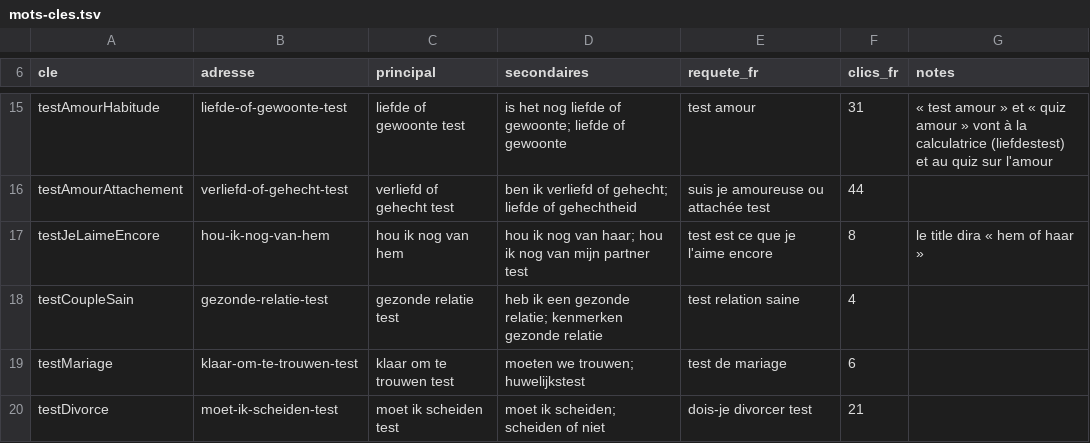
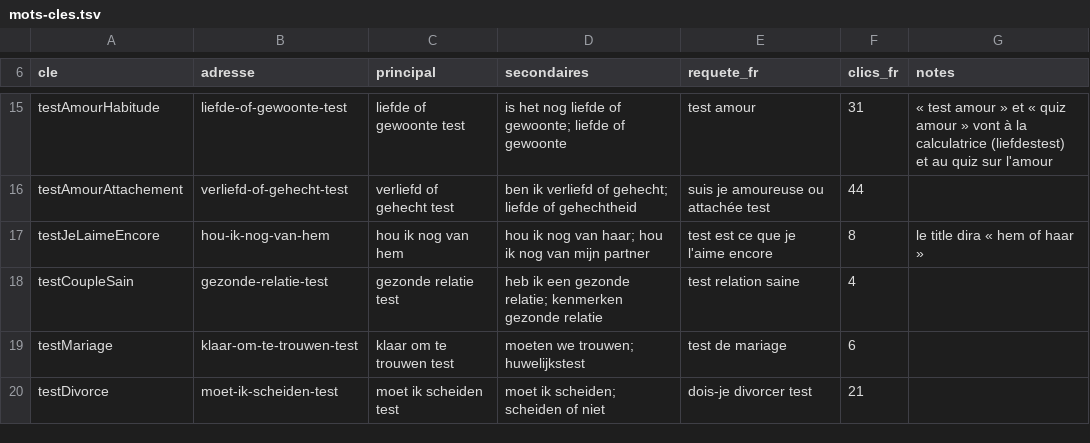
Before and after one commit to TotoSEO/quiz-couple-dev, a TSV file: docs/langues/nl/mots-cles.tsv, drawn as a sheet; only a part is shown, gaps mark what is left out.

```diff
--- a/docs/langues/nl/mots-cles.tsv
+++ b/docs/langues/nl/mots-cles.tsv
@@ -16,3 +16,3 @@ testAmourHabitude	liefde-of-gewoonte-test	liefde of gewoonte test	is het nog lie
 testAmourAttachement	verliefd-of-gehecht-test	verliefd of gehecht test	ben ik verliefd of gehecht; liefde of gehechtheid	suis je amoureuse ou attachée test	44	
-testJeLaimeEncore	hou-ik-nog-van-hem	hou ik nog van hem	hou ik nog van haar; hou ik nog van mijn partner test	test est ce que je l'aime encore	8	le title dira « hem of haar »
+testJeLaimeEncore	hou-ik-nog-van-hem	hou ik nog van hem	hou ik nog van haar; hou ik nog van mijn partner	test est ce que je l'aime encore	8	le title dira « hem of haar »
 testCoupleSain	gezonde-relatie-test	gezonde relatie test	heb ik een gezonde relatie; kenmerken gezonde relatie	test relation saine	4	
```
Also changed, not shown: 9 other files.
